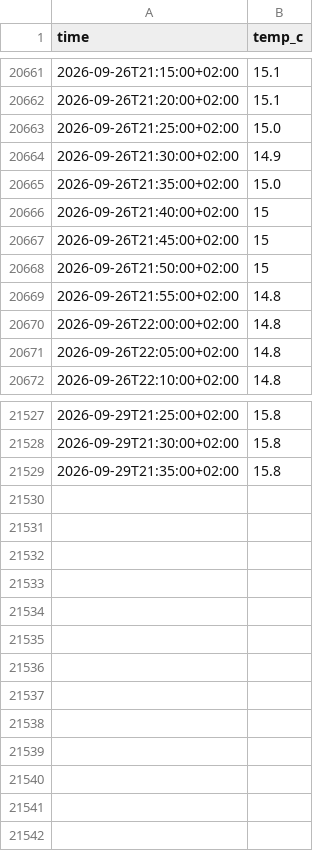
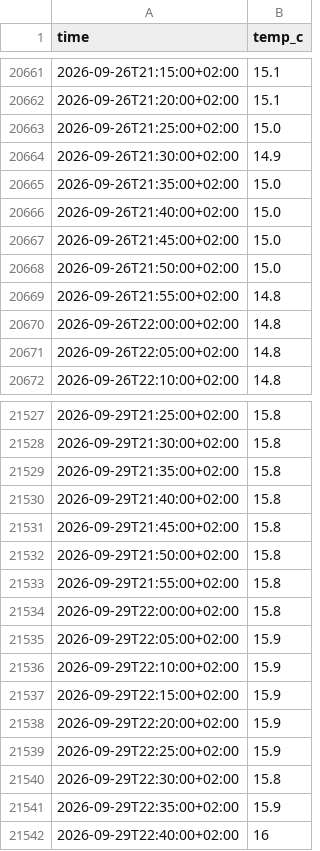
Before and after one commit to Bedaworo/surfwelle-data, a CSV file: data/temperature_manual.csv, drawn as a sheet; only a part is shown, gaps mark what is left out.

```diff
--- a/data/temperature_manual.csv
+++ b/data/temperature_manual.csv
@@ -20665,5 +20665,5 @@ time,temp_c
 2026-09-26T21:35:00+02:00,15.0
-2026-09-26T21:40:00+02:00,15
-2026-09-26T21:45:00+02:00,15
-2026-09-26T21:50:00+02:00,15
+2026-09-26T21:40:00+02:00,15.0
+2026-09-26T21:45:00+02:00,15.0
+2026-09-26T21:50:00+02:00,15.0
 2026-09-26T21:55:00+02:00,14.8
@@ -21529 +21529,14 @@ time,temp_c
 2026-09-29T21:35:00+02:00,15.8
+2026-09-29T21:40:00+02:00,15.8
+2026-09-29T21:45:00+02:00,15.8
+2026-09-29T21:50:00+02:00,15.8
+2026-09-29T21:55:00+02:00,15.8
+2026-09-29T22:00:00+02:00,15.8
+2026-09-29T22:05:00+02:00,15.9
+2026-09-29T22:10:00+02:00,15.9
+2026-09-29T22:15:00+02:00,15.9
+2026-09-29T22:20:00+02:00,15.9
+2026-09-29T22:25:00+02:00,15.9
+2026-09-29T22:30:00+02:00,15.8
+2026-09-29T22:35:00+02:00,15.9
+2026-09-29T22:40:00+02:00,16
```
Also changed, not shown: data/recent.csv, data/recent_swell.csv, 1 other file.
